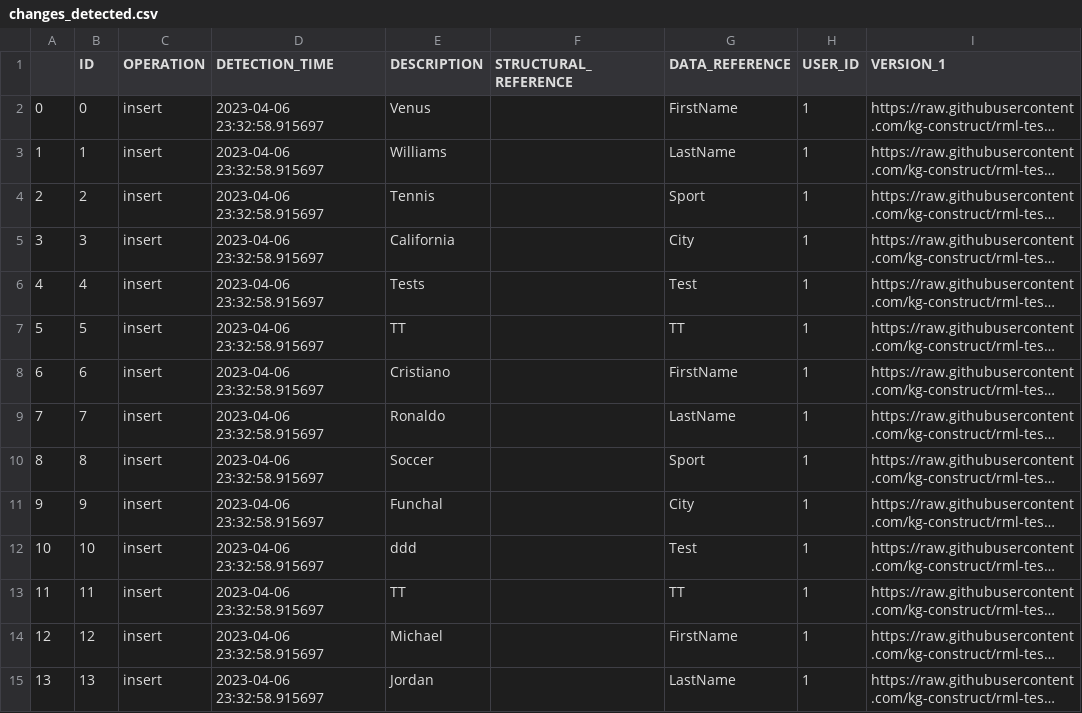
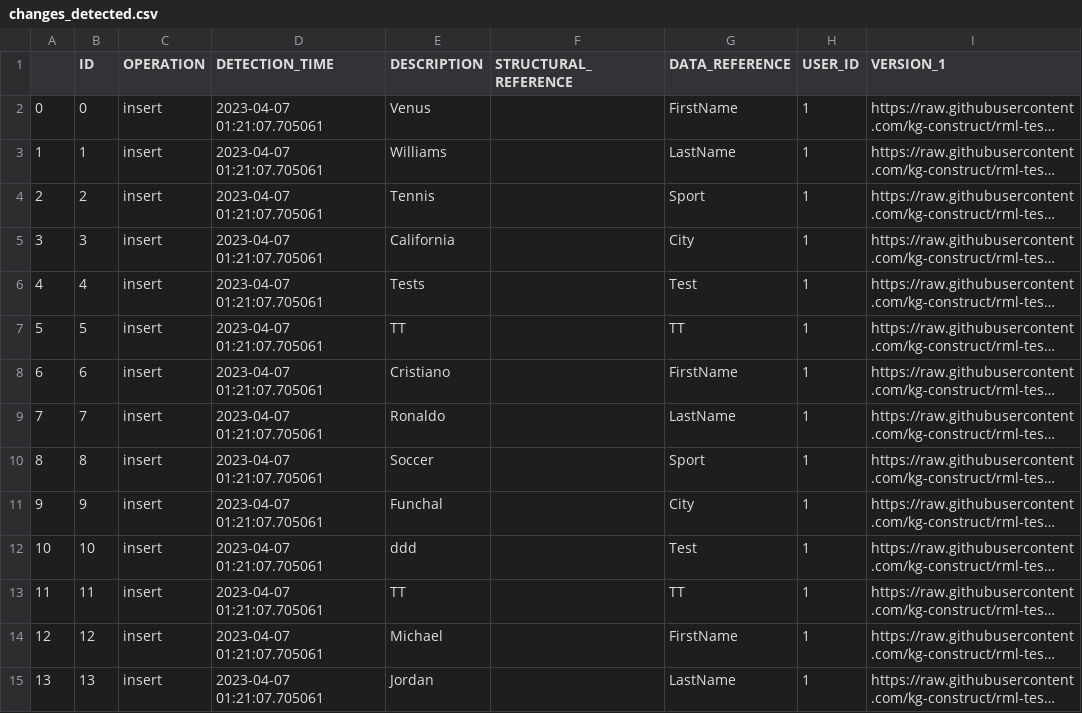
Before and after one commit to alex-randles/MQI-Framework, a CSV file: static/change_detection_cache/changes_info/changes_detected.csv, drawn as a sheet; only a part is shown; long unchanged cells end in …; the diff covers the shown part only; the diff names each change by its address in the sheet, - before the commit and + after, or states it on an @@ line.

```diff
--- a/static/change_detection_cache/changes_info/changes_detected.csv
+++ b/static/change_detection_cache/changes_info/changes_detected.csv
-D2:D15 (DETECTION_TIME): 2023-04-06 23:32:58.915697
+D2:D15 (DETECTION_TIME): 2023-04-07 01:21:07.705061
```
Also changed, not shown: 25 edited cells elsewhere in this file, static/change_detection_cache/changes_info/notification_details.csv, 12 other files.
